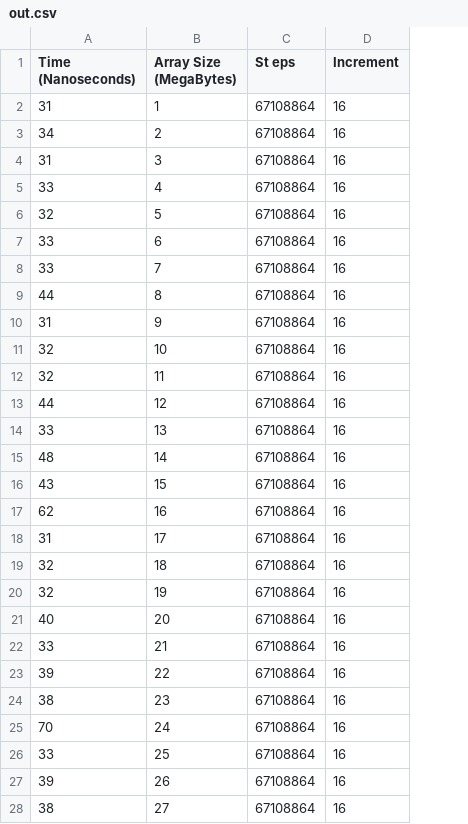
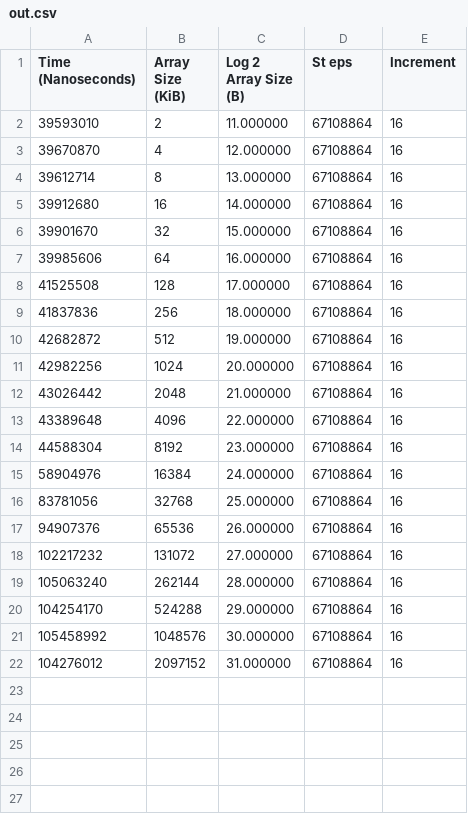
Before and after one commit to jesse-rb/side-channel-attack, a CSV file: out.csv, drawn as a sheet; only a part is shown; removed rows and columns are numbered as before the commit, all else as after; the diff covers the shown part only; the diff names each change by its address in the sheet, - before the commit and + after, or states it on an @@ line.

Commit message:
Infer L3 Cache Size

```diff
--- a/out.csv
+++ b/out.csv
-column B (Array Size (MegaBytes)), rows 2-22: 1 | 2 | 3 | 4 | 5 | 6 | 7 | 8 | 9 | 10 | 11 | 12 | 13 | 14 | 15 | 16 | 17 | 18 | 19 | 20 | 21
+column B (Array Size (KiB)), rows 2-22: 2 | 4 | 8 | 16 | 32 | 64 | 128 | 256 | 512 | 1024 | 2048 | 4096 | 8192 | 16384 | 32768 | 65536 | 131072 | 262144 | 524288 | 1048576 | 2097152
+column C (Log 2 Array Size (B)), rows 2-22: 11.000000 | 12.000000 | 13.000000 | 14.000000 | 15.000000 | 16.000000 | 17.000000 | 18.000000 | 19.000000 | 20.000000 | 21.000000 | 22.000000 | 23.000000 | 24.000000 | 25.000000 | 26.000000 | 27.000000 | 28.000000 | 29.000000 | 30.000000 | 31.000000
-A2 (Time (Nanoseconds)): 31
+A2 (Time (Nanoseconds)): 39593010
-A3 (Time (Nanoseconds)): 34
+A3 (Time (Nanoseconds)): 39670870
-A4 (Time (Nanoseconds)): 31
+A4 (Time (Nanoseconds)): 39612714
-A5 (Time (Nanoseconds)): 33
+A5 (Time (Nanoseconds)): 39912680
-A6 (Time (Nanoseconds)): 32
+A6 (Time (Nanoseconds)): 39901670
-A7 (Time (Nanoseconds)): 33
+A7 (Time (Nanoseconds)): 39985606
-A8 (Time (Nanoseconds)): 33
+A8 (Time (Nanoseconds)): 41525508
-A9 (Time (Nanoseconds)): 44
+A9 (Time (Nanoseconds)): 41837836
-A10 (Time (Nanoseconds)): 31
+A10 (Time (Nanoseconds)): 42682872
-A11 (Time (Nanoseconds)): 32
+A11 (Time (Nanoseconds)): 42982256
-A12 (Time (Nanoseconds)): 32
+A12 (Time (Nanoseconds)): 43026442
-A13 (Time (Nanoseconds)): 44
+A13 (Time (Nanoseconds)): 43389648
-A14 (Time (Nanoseconds)): 33
+A14 (Time (Nanoseconds)): 44588304
-A15 (Time (Nanoseconds)): 48
+A15 (Time (Nanoseconds)): 58904976
-A16 (Time (Nanoseconds)): 43
+A16 (Time (Nanoseconds)): 83781056
-A17 (Time (Nanoseconds)): 62
+A17 (Time (Nanoseconds)): 94907376
-A18 (Time (Nanoseconds)): 31
+A18 (Time (Nanoseconds)): 102217232
-A19 (Time (Nanoseconds)): 32
+A19 (Time (Nanoseconds)): 105063240
-A20 (Time (Nanoseconds)): 32
+A20 (Time (Nanoseconds)): 104254170
-A21 (Time (Nanoseconds)): 40
+A21 (Time (Nanoseconds)): 105458992
-A22 (Time (Nanoseconds)): 33
+A22 (Time (Nanoseconds)): 104276012
-row 23: 39 | 22 | 67108864 | 16
-row 24: 38 | 23 | 67108864 | 16
-row 25: 70 | 24 | 67108864 | 16
-row 26: 33 | 25 | 67108864 | 16
-row 27: 39 | 26 | 67108864 | 16
-row 28: 38 | 27 | 67108864 | 16
```
Also changed, not shown: 5 removed rows elsewhere in this file, 4 other files.
